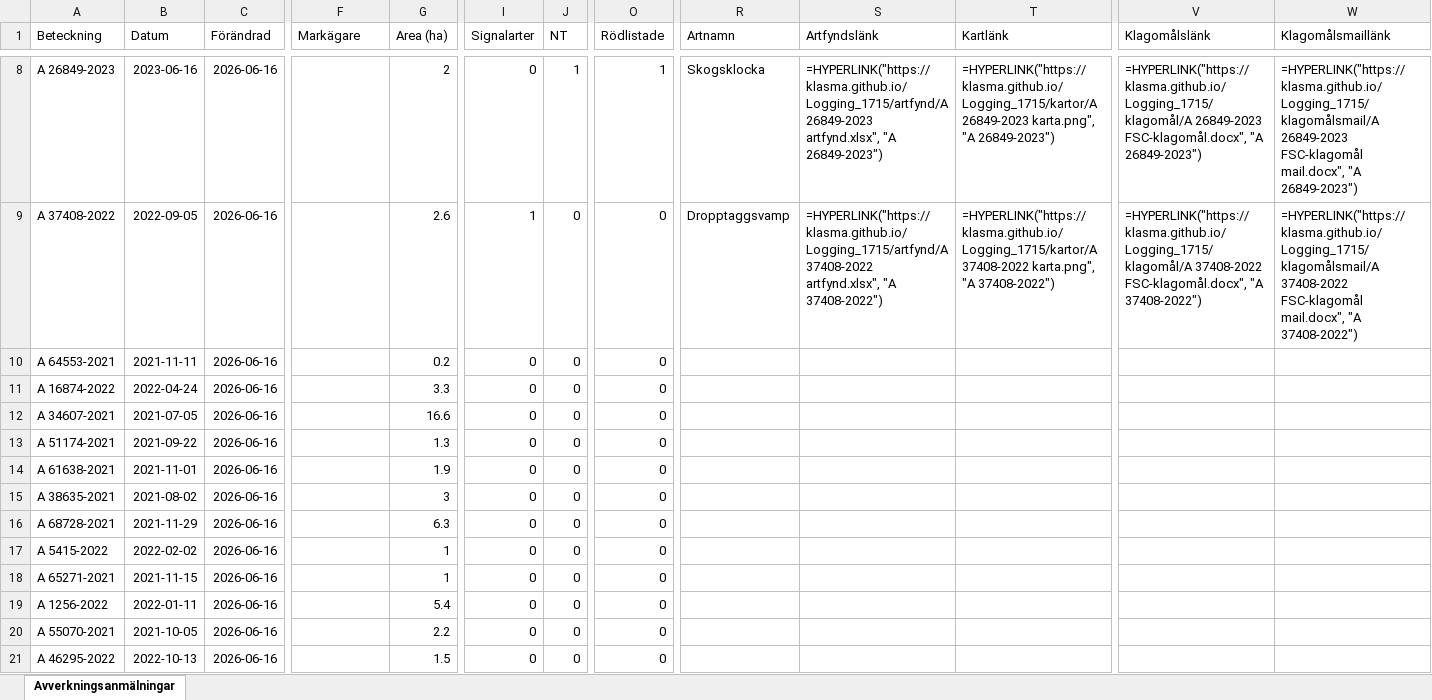
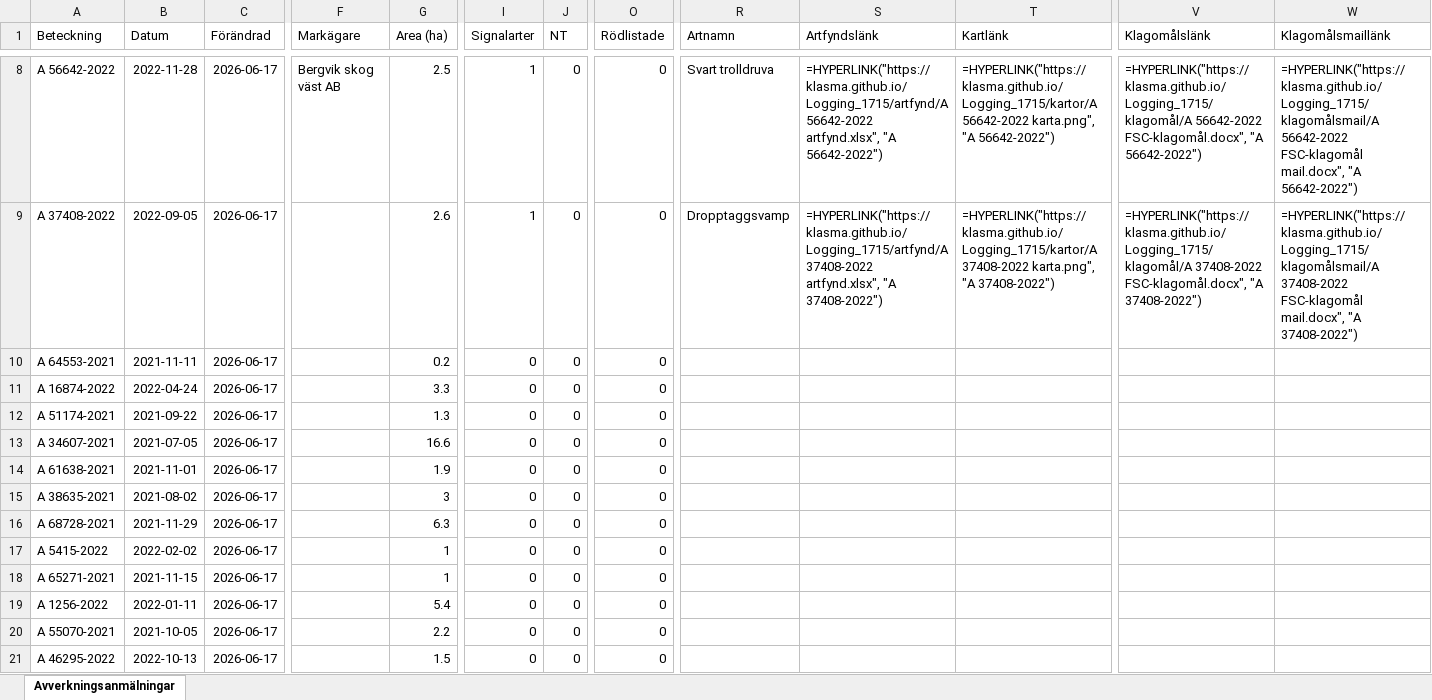
Before and after one commit to klasma/Logging_1715, an Excel workbook: Översikt KIL.xlsx, sheet Avverkningsanmälningar, drawn as a sheet; only a part is shown, gaps mark what is left out; values as stored, in another font and other column widths than the file's, no borders; formulas without a stored value are shown as written; the diff covers the shown part only; the diff names each change by its address in the sheet, - before the commit and + after, or states it on an @@ line.

```diff
--- a/Översikt KIL.xlsx (sheet Avverkningsanmälningar)
+++ b/Översikt KIL.xlsx (sheet Avverkningsanmälningar)
-A8 (Beteckning): A 26849-2023
+A8 (Beteckning): A 56642-2022
-B8 (Datum): 2023-06-16
+B8 (Datum): 2022-11-28
-C8:C21 (Förändrad): 2026-06-16
+C8:C21 (Förändrad): 2026-06-17
-F8 (Markägare): (empty)
+F8 (Markägare): Bergvik skog väst AB
-G8 (Area (ha)): 2
+G8 (Area (ha)): 2.5
-I8 (Signalarter): 0
+I8 (Signalarter): 1
-J8 (NT): 1
+J8 (NT): 0
-O8 (Rödlistade): 1
+O8 (Rödlistade): 0
-R8 (Artnamn): Skogsklocka
+R8 (Artnamn): Svart trolldruva
-S8 (Artfyndslänk): =HYPERLINK("https://klasma.github.io/Logging_1715/artfynd/A 26849-2023 artfynd.xlsx", "A 26849-2023")
+S8 (Artfyndslänk): =HYPERLINK("https://klasma.github.io/Logging_1715/artfynd/A 56642-2022 artfynd.xlsx", "A 56642-2022")
-T8 (Kartlänk): =HYPERLINK("https://klasma.github.io/Logging_1715/kartor/A 26849-2023 karta.png", "A 26849-2023")
+T8 (Kartlänk): =HYPERLINK("https://klasma.github.io/Logging_1715/kartor/A 56642-2022 karta.png", "A 56642-2022")
-V8 (Klagomålslänk): =HYPERLINK("https://klasma.github.io/Logging_1715/klagomål/A 26849-2023 FSC-klagomål.docx", "A 26849-2023")
+V8 (Klagomålslänk): =HYPERLINK("https://klasma.github.io/Logging_1715/klagomål/A 56642-2022 FSC-klagomål.docx", "A 56642-2022")
-W8 (Klagomålsmaillänk): =HYPERLINK("https://klasma.github.io/Logging_1715/klagomålsmail/A 26849-2023 FSC-klagomål mail.docx", "A 26849-2023")
+W8 (Klagomålsmaillänk): =HYPERLINK("https://klasma.github.io/Logging_1715/klagomålsmail/A 56642-2022 FSC-klagomål mail.docx", "A 56642-2022")
-A12 (Beteckning): A 34607-2021
+A12 (Beteckning): A 51174-2021
-B12 (Datum): 2021-07-05
+B12 (Datum): 2021-09-22
-G12 (Area (ha)): 16.6
+G12 (Area (ha)): 1.3
-A13 (Beteckning): A 51174-2021
+A13 (Beteckning): A 34607-2021
-B13 (Datum): 2021-09-22
+B13 (Datum): 2021-07-05
-G13 (Area (ha)): 1.3
+G13 (Area (ha)): 16.6
```
Also changed, not shown: 1096 edited cells elsewhere in this sheet, artfynd/A 26849-2023 artfynd.xlsx, artfynd/A 37408-2022 artfynd.xlsx, 44 other files.
